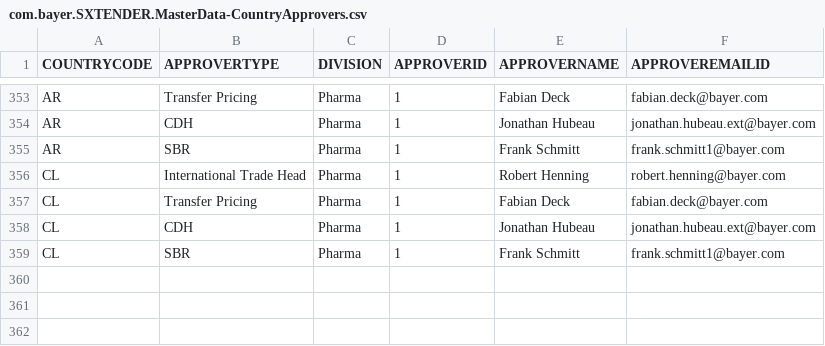
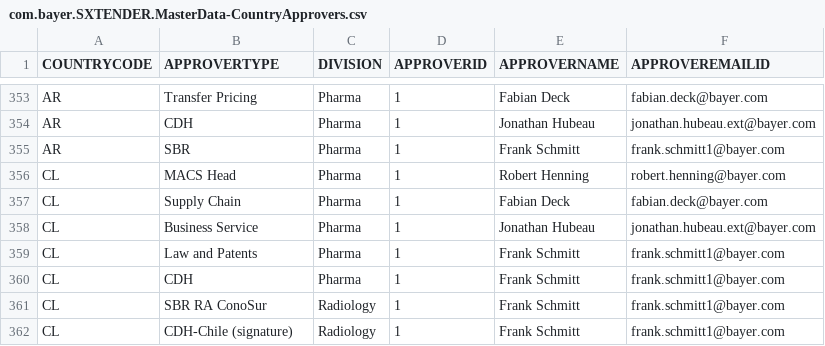
Before and after one commit to mandar-velankar/TNDR_FAST_BACKEND, a CSV file: db/csv/com.bayer.SXTENDER.MasterData-CountryApprovers.csv, drawn as a sheet; only a part is shown, gaps mark what is left out.

Commit message:
Chile Approvals

```diff
--- a/db/csv/com.bayer.SXTENDER.MasterData-CountryApprovers.csv
+++ b/db/csv/com.bayer.SXTENDER.MasterData-CountryApprovers.csv
@@ -355,5 +355,8 @@ AR,CDH,Pharma,1,Jonathan Hubeau,jonathan.hubeau.ext@bayer.com
 AR,SBR,Pharma,1,Frank Schmitt,frank.schmitt1@bayer.com
-"CL","International Trade Head","Pharma","1","Robert Henning","robert.henning@bayer.com"
-"CL","Transfer Pricing","Pharma","1","Fabian Deck","fabian.deck@bayer.com"
-"CL","CDH","Pharma","1","Jonathan Hubeau","jonathan.hubeau.ext@bayer.com"
-"CL","SBR","Pharma","1","Frank Schmitt","frank.schmitt1@bayer.com"
+CL,MACS Head,Pharma,1,Robert Henning,robert.henning@bayer.com
+CL,Supply Chain,Pharma,1,Fabian Deck,fabian.deck@bayer.com
+CL,Business Service,Pharma,1,Jonathan Hubeau,jonathan.hubeau.ext@bayer.com
+CL,Law and Patents,Pharma,1,Frank Schmitt,frank.schmitt1@bayer.com
+CL,CDH,Pharma,1,Frank Schmitt,frank.schmitt1@bayer.com
+CL,SBR RA ConoSur,Radiology,1,Frank Schmitt,frank.schmitt1@bayer.com
+CL,CDH-Chile (signature),Radiology,1,Frank Schmitt,frank.schmitt1@bayer.com
```
Also changed, not shown: db/csv/com.bayer.SXTENDER.MasterData-ApproverTypes.csv, 1 other file.
